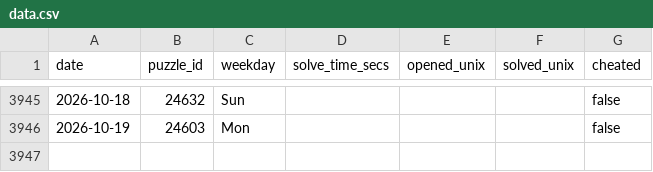
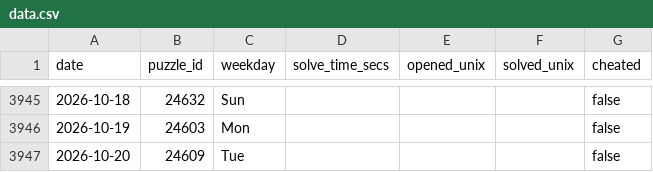
Before and after one commit to samleitermann/NYTMiniScraper, a CSV file: data.csv, drawn as a sheet; only a part is shown, gaps mark what is left out.

```diff
--- a/data.csv
+++ b/data.csv
@@ -3946 +3946,2 @@ date,puzzle_id,weekday,solve_time_secs,opened_unix,solved_unix,cheated
 2026-10-19,24603,Mon,,,,false
+2026-10-20,24609,Tue,,,,false
```
Also changed, not shown: 2 other files.
